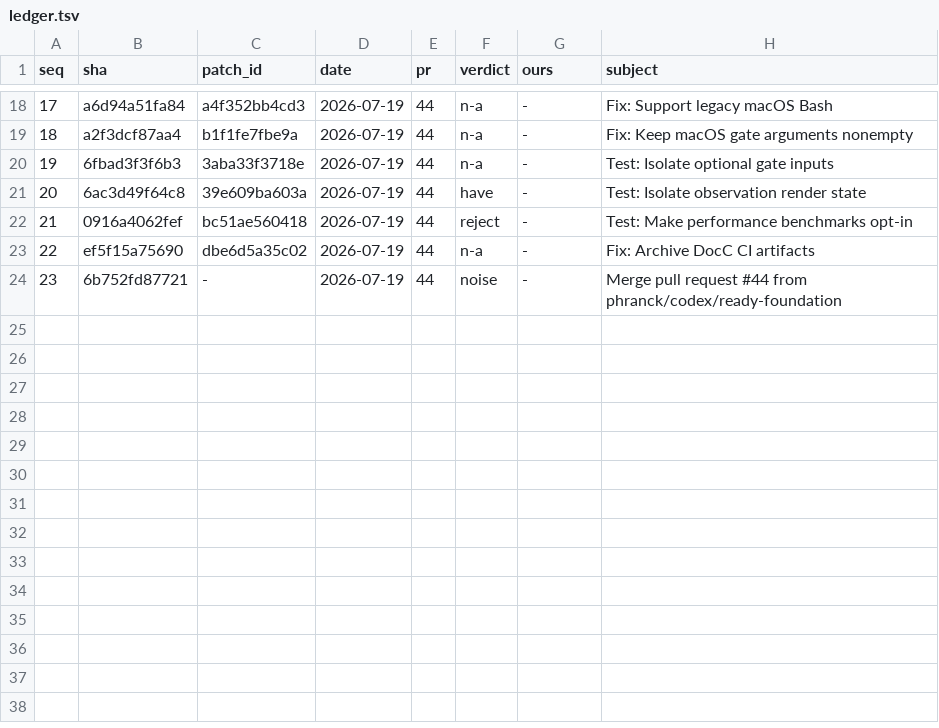
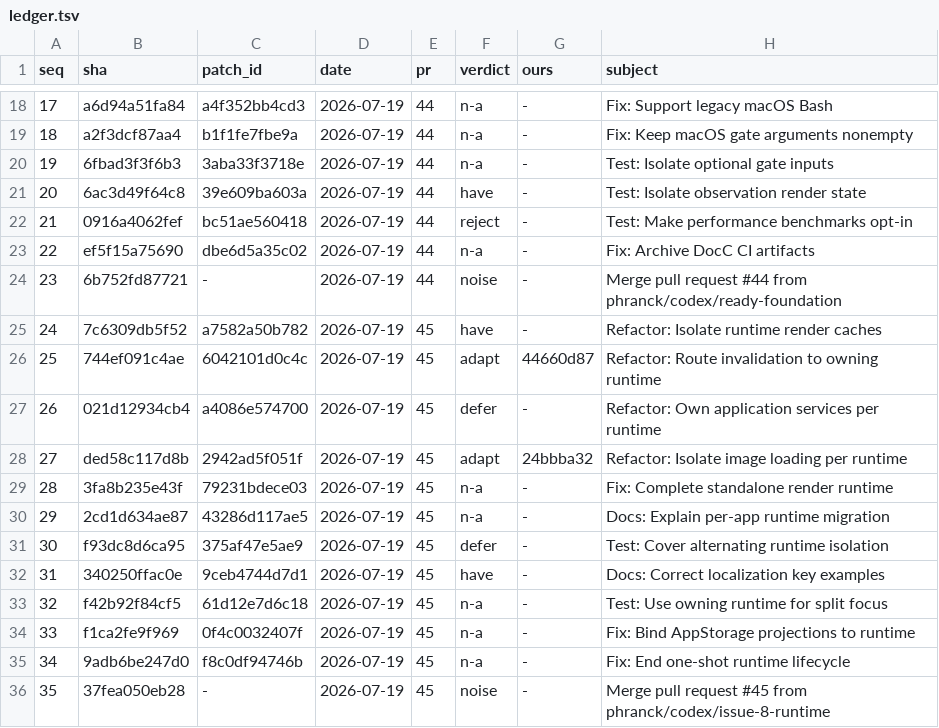
Before and after one commit to wadetregaskis/TUIkit, a TSV file: Documentation/Upstream-review/ledger.tsv, drawn as a sheet; only a part is shown, gaps mark what is left out; the diff names each change by its address in the sheet, - before the commit and + after, or states it on an @@ line.

```diff
--- a/Documentation/Upstream-review/ledger.tsv
+++ b/Documentation/Upstream-review/ledger.tsv
+row 25: 24 | 7c6309db5f52 | a7582a50b782 | 2026-07-19 | 45 | have | - | Refactor: Isolate runtime render caches
+row 26: 25 | 744ef091c4ae | 6042101d0c4c | 2026-07-19 | 45 | adapt | 44660d87 | Refactor: Route invalidation to owning runtime
+row 27: 26 | 021d12934cb4 | a4086e574700 | 2026-07-19 | 45 | defer | - | Refactor: Own application services per runtime
+row 28: 27 | ded58c117d8b | 2942ad5f051f | 2026-07-19 | 45 | adapt | 24bbba32 | Refactor: Isolate image loading per runtime
+row 29: 28 | 3fa8b235e43f | 79231bdece03 | 2026-07-19 | 45 | n-a | - | Fix: Complete standalone render runtime
+row 30: 29 | 2cd1d634ae87 | 43286d117ae5 | 2026-07-19 | 45 | n-a | - | Docs: Explain per-app runtime migration
+row 31: 30 | f93dc8d6ca95 | 375af47e5ae9 | 2026-07-19 | 45 | defer | - | Test: Cover alternating runtime isolation
+row 32: 31 | 340250ffac0e | 9ceb4744d7d1 | 2026-07-19 | 45 | have | - | Docs: Correct localization key examples
+row 33: 32 | f42b92f84cf5 | 61d12e7d6c18 | 2026-07-19 | 45 | n-a | - | Test: Use owning runtime for split focus
+row 34: 33 | f1ca2fe9f969 | 0f4c0032407f | 2026-07-19 | 45 | n-a | - | Fix: Bind AppStorage projections to runtime
+row 35: 34 | 9adb6be247d0 | f8c0df94746b | 2026-07-19 | 45 | n-a | - | Fix: End one-shot runtime lifecycle
+row 36: 35 | 37fea050eb28 | - | 2026-07-19 | 45 | noise | - | Merge pull request #45 from phranck/codex/issue-8-runtime
```
Also changed, not shown: 1 other file.
